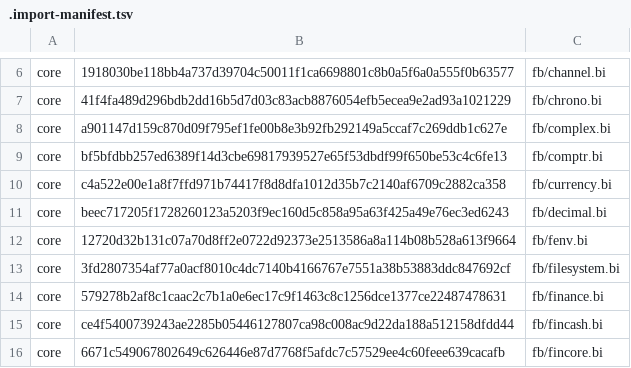
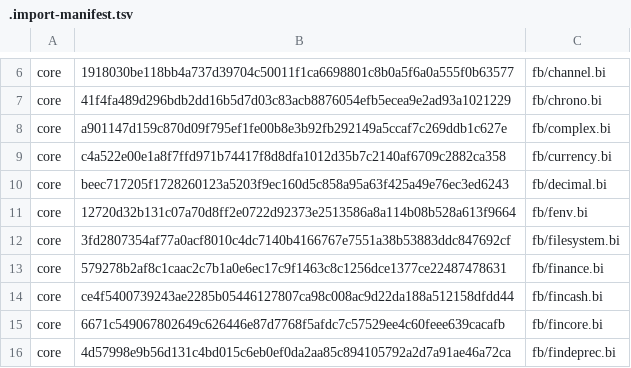
Before and after one commit to PaulSquires/tiko-lang, a TSV file: inc/.import-manifest.tsv, drawn as a sheet; only a part is shown, gaps mark what is left out; the shorter side is filled out with more unchanged rows.

Commit message:
ComPtr is no longer a supported feature: fb/comptr.bi is gone
The author's order, 2026-10-10. fb/comptr.bi leaves inc/ (and its import
manifest line), and build/inc-exclude.txt keeps it out of a toolchain whose
inc/ is assembled from another. Its baselines in tests/std/baseline/com go,
and stdsuite.sh --baseline no longer lists the vendored com/ files, which
tests/vendor keeps untouched.

```diff
--- a/inc/.import-manifest.tsv
+++ b/inc/.import-manifest.tsv
@@ -8,3 +8,2 @@ core	41f4fa489d296bdb2dd16b5d7d03c83acb8876054efb5ecea9e2ad93a1021229	fb/chrono.
 core	a901147d159c870d09f795ef1fe00b8e3b92fb292149a5ccaf7c269ddb1c627e	fb/complex.bi
-core	bf5bfdbb257ed6389f14d3cbe69817939527e65f53dbdf99f650be53c4c6fe13	fb/comptr.bi
 core	c4a522e00e1a8f7ffd971b74417f8d8dfa1012d35b7c2140af6709c2882ca358	fb/currency.bi
```
Also changed, not shown: 21 other files.
